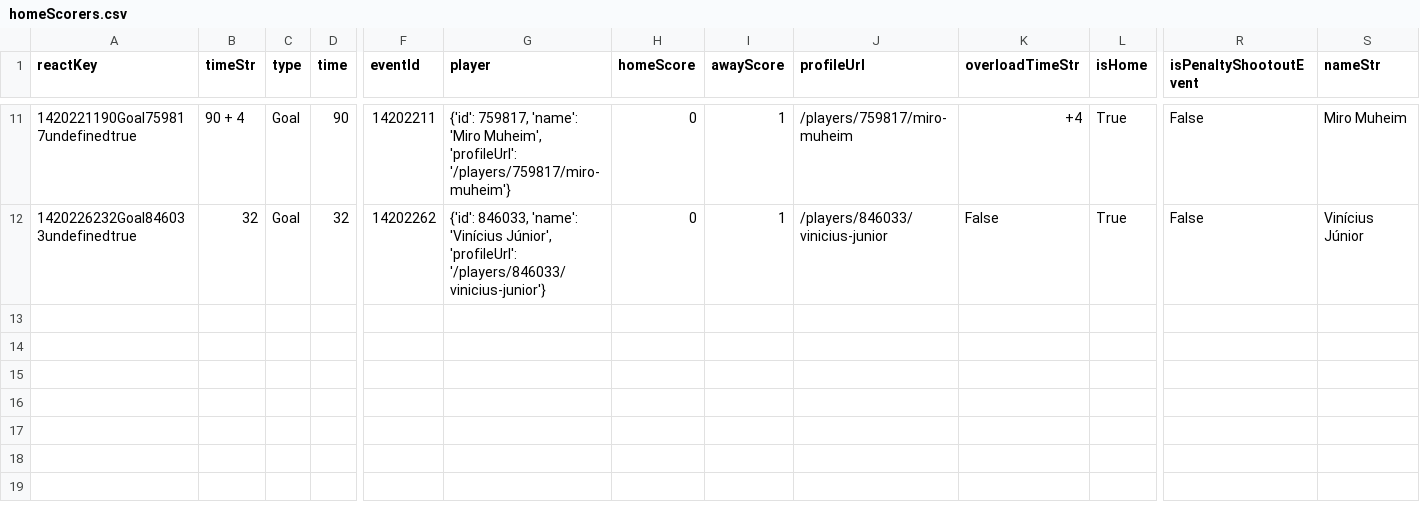
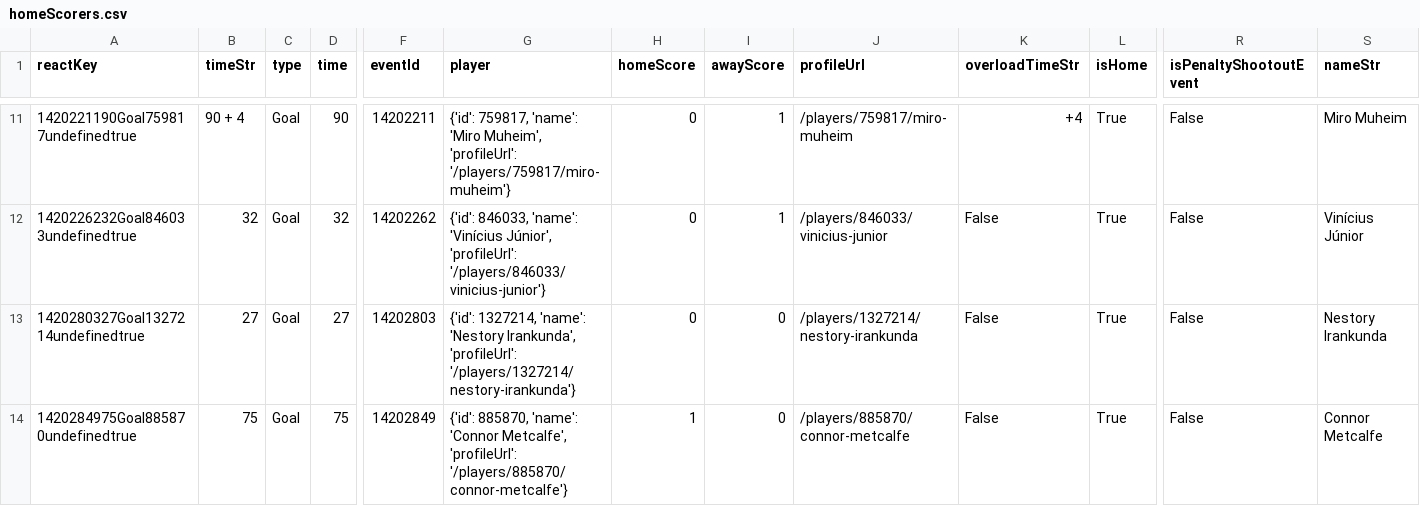
Before and after one commit to bolaxel/wcup26, a CSV file: goals/csv/homeScorers.csv, drawn as a sheet; only a part is shown, gaps mark what is left out; rows hold the shown columns only; the diff names each change by its address in the sheet, - before the commit and + after, or states it on an @@ line.

```diff
--- a/goals/csv/homeScorers.csv
+++ b/goals/csv/homeScorers.csv
+row 13: 1420280327Goal1327214undefinedtrue | 27 | Goal | 27 | 14202803 | {'id': 1327214, 'name': 'Nestory Irankunda', 'profileUrl': '/players/1327214/nestory-irankunda'} | 0 | 0 | /players/1327214/nestory-irankunda | False | True | False | Nestory Irankunda
+row 14: 1420284975Goal885870undefinedtrue | 75 | Goal | 75 | 14202849 | {'id': 885870, 'name': 'Connor Metcalfe', 'profileUrl': '/players/885870/connor-metcalfe'} | 1 | 0 | /players/885870/connor-metcalfe | False | True | False | Connor Metcalfe
```
Also changed, not shown: matchStats/csv/fotmob_match_stats.csv, 3 other files.
